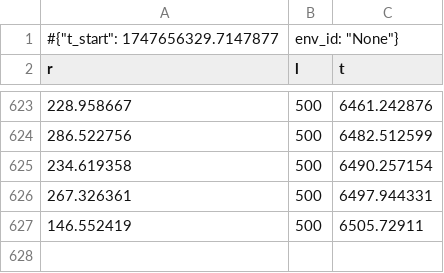
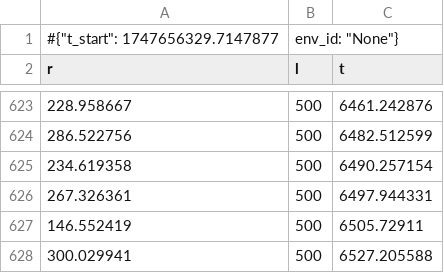
Before and after one commit to Emruur/HexapodSpider, a CSV file: one_way_-1_no_load/train/monitor_0.csv.monitor.csv, drawn as a sheet; only a part is shown, gaps mark what is left out.

```diff
--- a/one_way_-1_no_load/train/monitor_0.csv.monitor.csv
+++ b/one_way_-1_no_load/train/monitor_0.csv.monitor.csv
@@ -627 +627,2 @@ r,l,t
 146.552419,500,6505.72911
+300.029941,500,6527.205588
```
Also changed, not shown: one_way_-1_no_load/train/monitor_1.csv.monitor.csv, one_way_-1_no_load/train/monitor_10.csv.monitor.csv, 19 other files.
